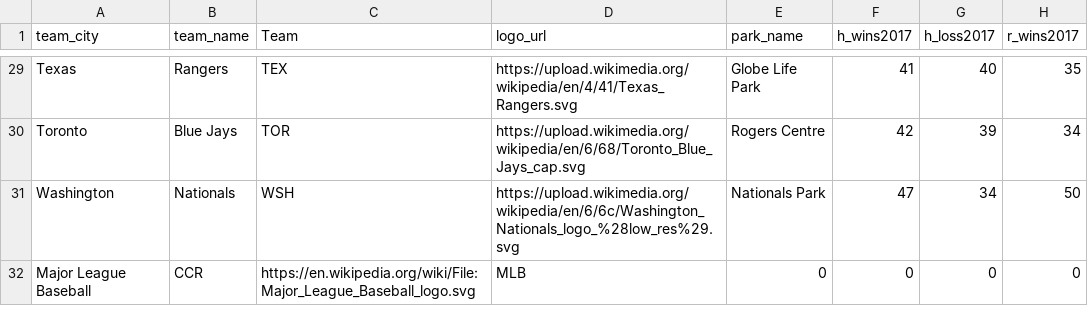
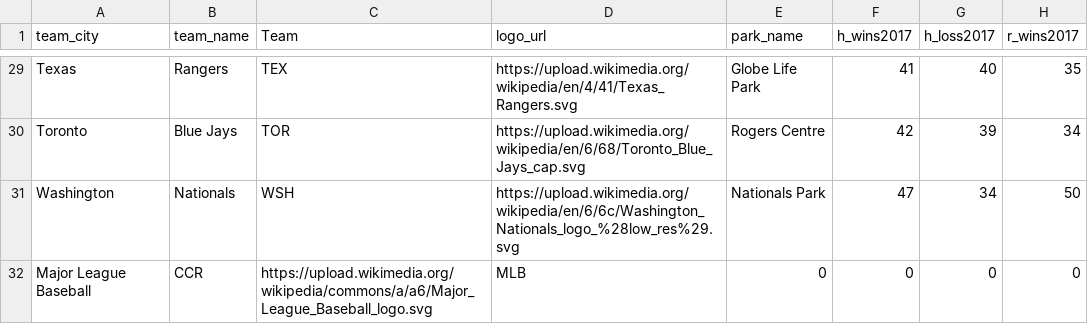
Before and after one commit to woodneal/Senior-Thesis-Project, a CSV file: Record Logo Park Database-2.csv, drawn as a sheet; only a part is shown, gaps mark what is left out; the diff names each change by its address in the sheet, - before the commit and + after, or states it on an @@ line.

Commit message:
Update Record Logo Park Database-2.csv

```diff
--- a/Record Logo Park Database-2.csv
+++ b/Record Logo Park Database-2.csv
-C32 (Team): https://en.wikipedia.org/wiki/File:Major_League_Baseball_logo.svg
+C32 (Team): https://upload.wikimedia.org/wikipedia/commons/a/a6/Major_League_Baseball_logo.svg
```
